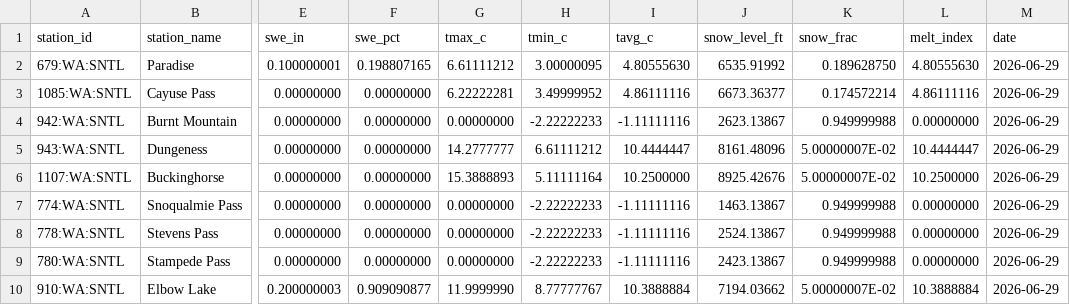
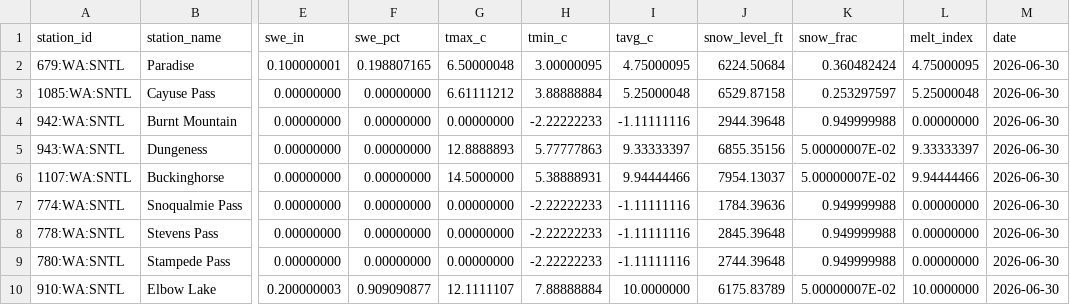
Before and after one commit to bdgroves/cascadia-wx, a CSV file: analysis.csv, drawn as a sheet; only a part is shown, gaps mark what is left out; the diff covers the shown part only; the diff names each change by its address in the sheet, - before the commit and + after, or states it on an @@ line.

```diff
--- a/analysis.csv
+++ b/analysis.csv
-G2 (tmax_c): 6.61111212
+G2 (tmax_c): 6.50000048
-I2 (tavg_c): 4.80555630
+I2 (tavg_c): 4.75000095
-J2 (snow_level_ft): 6535.91992
+J2 (snow_level_ft): 6224.50684
-K2 (snow_frac): 0.189628750
+K2 (snow_frac): 0.360482424
-L2 (melt_index): 4.80555630
+L2 (melt_index): 4.75000095
-M2:M10 (date): 2026-06-29
+M2:M10 (date): 2026-06-30
-G3 (tmax_c): 6.22222281
+G3 (tmax_c): 6.61111212
-H3 (tmin_c): 3.49999952
+H3 (tmin_c): 3.88888884
-I3 (tavg_c): 4.86111116
+I3 (tavg_c): 5.25000048
-J3 (snow_level_ft): 6673.36377
+J3 (snow_level_ft): 6529.87158
-K3 (snow_frac): 0.174572214
+K3 (snow_frac): 0.253297597
-L3 (melt_index): 4.86111116
+L3 (melt_index): 5.25000048
-J4 (snow_level_ft): 2623.13867
+J4 (snow_level_ft): 2944.39648
-G5 (tmax_c): 14.2777777
+G5 (tmax_c): 12.8888893
-H5 (tmin_c): 6.61111212
+H5 (tmin_c): 5.77777863
-I5 (tavg_c): 10.4444447
+I5 (tavg_c): 9.33333397
-J5 (snow_level_ft): 8161.48096
+J5 (snow_level_ft): 6855.35156
-L5 (melt_index): 10.4444447
+L5 (melt_index): 9.33333397
-G6 (tmax_c): 15.3888893
+G6 (tmax_c): 14.5000000
-H6 (tmin_c): 5.11111164
+H6 (tmin_c): 5.38888931
-I6 (tavg_c): 10.2500000
+I6 (tavg_c): 9.94444466
-J6 (snow_level_ft): 8925.42676
+J6 (snow_level_ft): 7954.13037
-L6 (melt_index): 10.2500000
+L6 (melt_index): 9.94444466
-J7 (snow_level_ft): 1463.13867
+J7 (snow_level_ft): 1784.39636
-J8 (snow_level_ft): 2524.13867
+J8 (snow_level_ft): 2845.39648
-J9 (snow_level_ft): 2423.13867
+J9 (snow_level_ft): 2744.39648
-G10 (tmax_c): 11.9999990
+G10 (tmax_c): 12.1111107
-H10 (tmin_c): 8.77777767
+H10 (tmin_c): 7.88888884
-I10 (tavg_c): 10.3888884
+I10 (tavg_c): 10.0000000
-J10 (snow_level_ft): 7194.03662
+J10 (snow_level_ft): 6175.83789
-L10 (melt_index): 10.3888884
+L10 (melt_index): 10.0000000
```
Also changed, not shown: 13 edited cells elsewhere in this file, snotel_data.csv, 2 other files.
